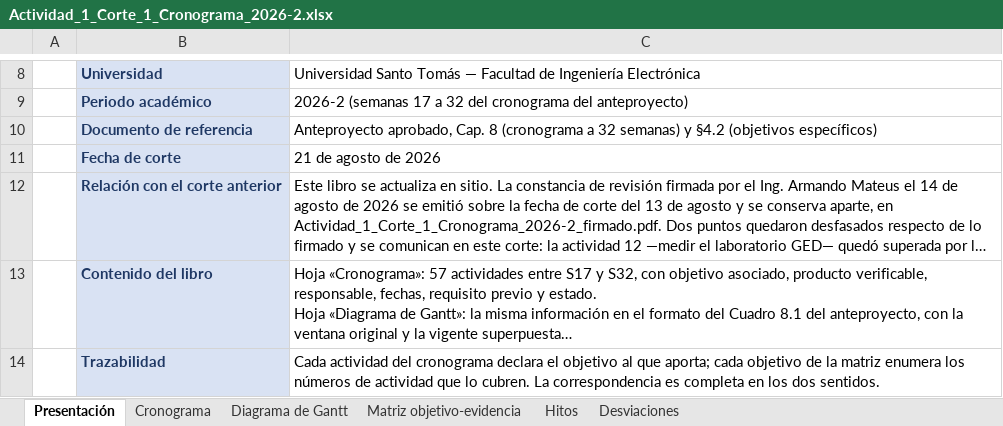
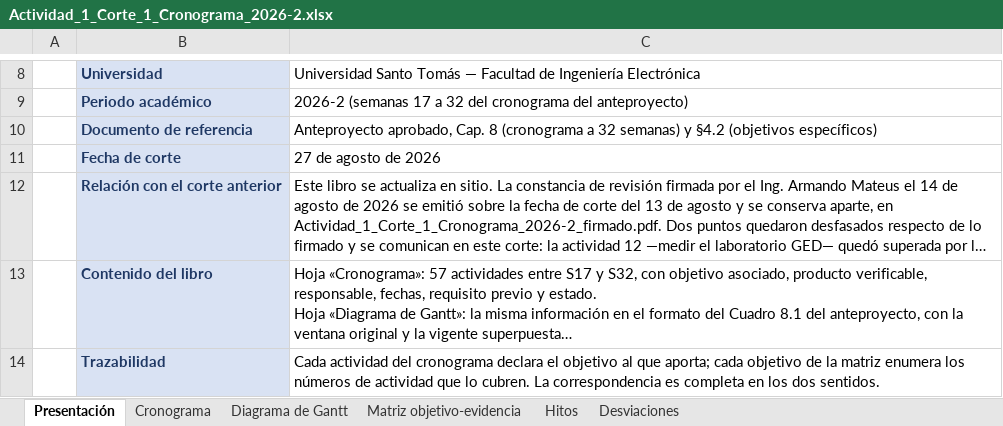
Before and after one commit to shdeza12/Collaborative-Mobile-Robot-System-for-Indoor-Navigation-Assistance-in-Multi-Level-Environments, an Excel workbook: Documentos/Entregables/Actividad_1_Corte_1_Cronograma_2026-2.xlsx, sheet Presentación, drawn as a sheet; only a part is shown, gaps mark what is left out; long unchanged cells end in …; values as stored, in another font and other column widths than the file's, no borders; the diff names each change by its address in the sheet, - before the commit and + after, or states it on an @@ line.

```diff
--- a/Documentos/Entregables/Actividad_1_Corte_1_Cronograma_2026-2.xlsx (sheet Presentación)
+++ b/Documentos/Entregables/Actividad_1_Corte_1_Cronograma_2026-2.xlsx (sheet Presentación)
-C11: 21 de agosto de 2026
+C11: 27 de agosto de 2026
```
Also changed, not shown: sheet Cronograma, sheet Hitos, sheet Matriz objetivo-evidencia, 4 other files.
